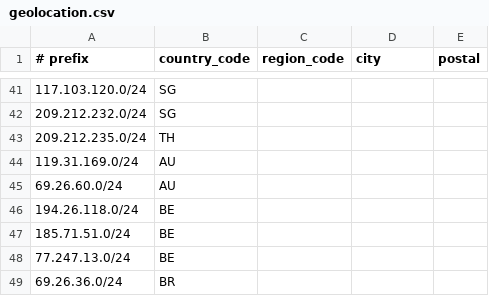
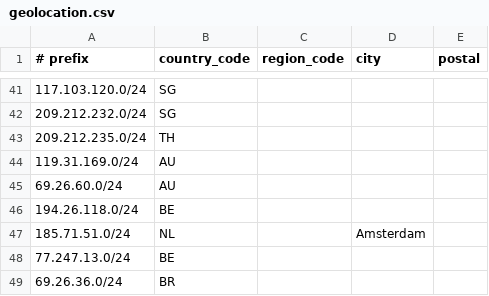
Before and after one commit to nttglobal/GOC, a CSV file: geolocation.csv, drawn as a sheet; only a part is shown, gaps mark what is left out.

Commit message:
Update geolocation.csv
185.71.51.0/24 changed from BE to ,NL,,Amsterdam,

```diff
--- a/geolocation.csv
+++ b/geolocation.csv
@@ -46,3 +46,3 @@
 194.26.118.0/24,BE,,,
-185.71.51.0/24,BE,,,
+185.71.51.0/24,NL,,Amsterdam,
 77.247.13.0/24,BE,,,
```
